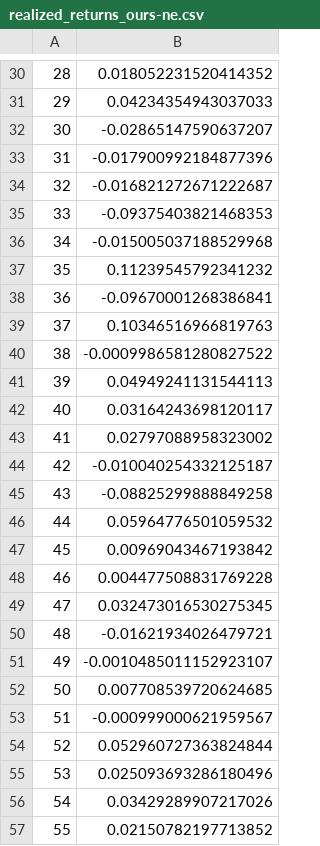
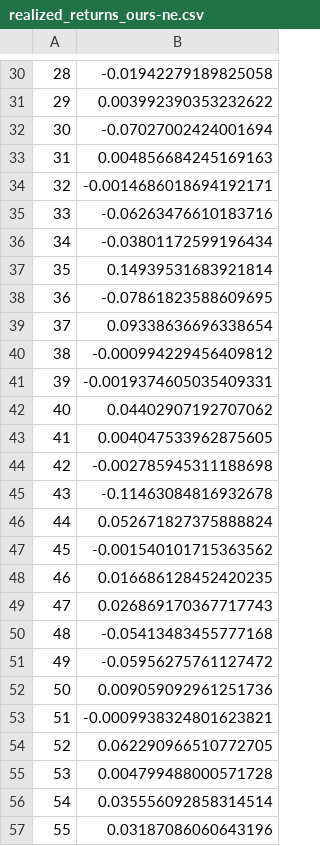
Before and after one commit to ikurnosau/intraday-portfolio-management, a CSV file: modeling/rl/visualization/results_ours/realized_returns_ours-ne.csv, drawn as a sheet; only a part is shown, gaps mark what is left out; the diff covers the shown part only.

```diff
--- a/modeling/rl/visualization/results_ours/realized_returns_ours-ne.csv
+++ b/modeling/rl/visualization/results_ours/realized_returns_ours-ne.csv
@@ -30,28 +30,28 @@
-28,0.018052231520414352
-29,0.04234354943037033
-30,-0.02865147590637207
-31,-0.017900992184877396
-32,-0.016821272671222687
-33,-0.09375403821468353
-34,-0.015005037188529968
-35,0.11239545792341232
-36,-0.09670001268386841
-37,0.10346516966819763
-38,-0.0009986581280827522
-39,0.04949241131544113
-40,0.03164243698120117
-41,0.02797088958323002
-42,-0.010040254332125187
-43,-0.08825299888849258
-44,0.05964776501059532
-45,0.00969043467193842
-46,0.004477508831769228
-47,0.032473016530275345
-48,-0.01621934026479721
-49,-0.0010485011152923107
-50,0.007708539720624685
-51,-0.000999000621959567
-52,0.052960727363824844
-53,0.025093693286180496
-54,0.03429289907217026
-55,0.02150782197713852
+28,-0.01942279189825058
+29,0.003992390353232622
+30,-0.07027002424001694
+31,0.004856684245169163
+32,-0.0014686018694192171
+33,-0.06263476610183716
+34,-0.03801172599196434
+35,0.14939531683921814
+36,-0.07861823588609695
+37,0.09338636696338654
+38,-0.000994229456409812
+39,-0.0019374605035409331
+40,0.04402907192707062
+41,0.004047533962875605
+42,-0.002785945311188698
+43,-0.11463084816932678
+44,0.052671827375888824
+45,-0.001540101715363562
+46,0.016686128452420235
+47,0.026869170367717743
+48,-0.05413483455777168
+49,-0.05956275761127472
+50,0.009059092961251736
+51,-0.0009938324801623821
+52,0.062290966510772705
+53,0.004799488000571728
+54,0.035556092858314514
+55,0.03187086060643196
```
Also changed, not shown: 102 edited cells elsewhere in this file, modeling/rl/visualization/results_ours/realized_returns_ours-na.csv, modeling/rl/visualization/results_ours/realized_returns_ours-nea.csv, 7 other files.
